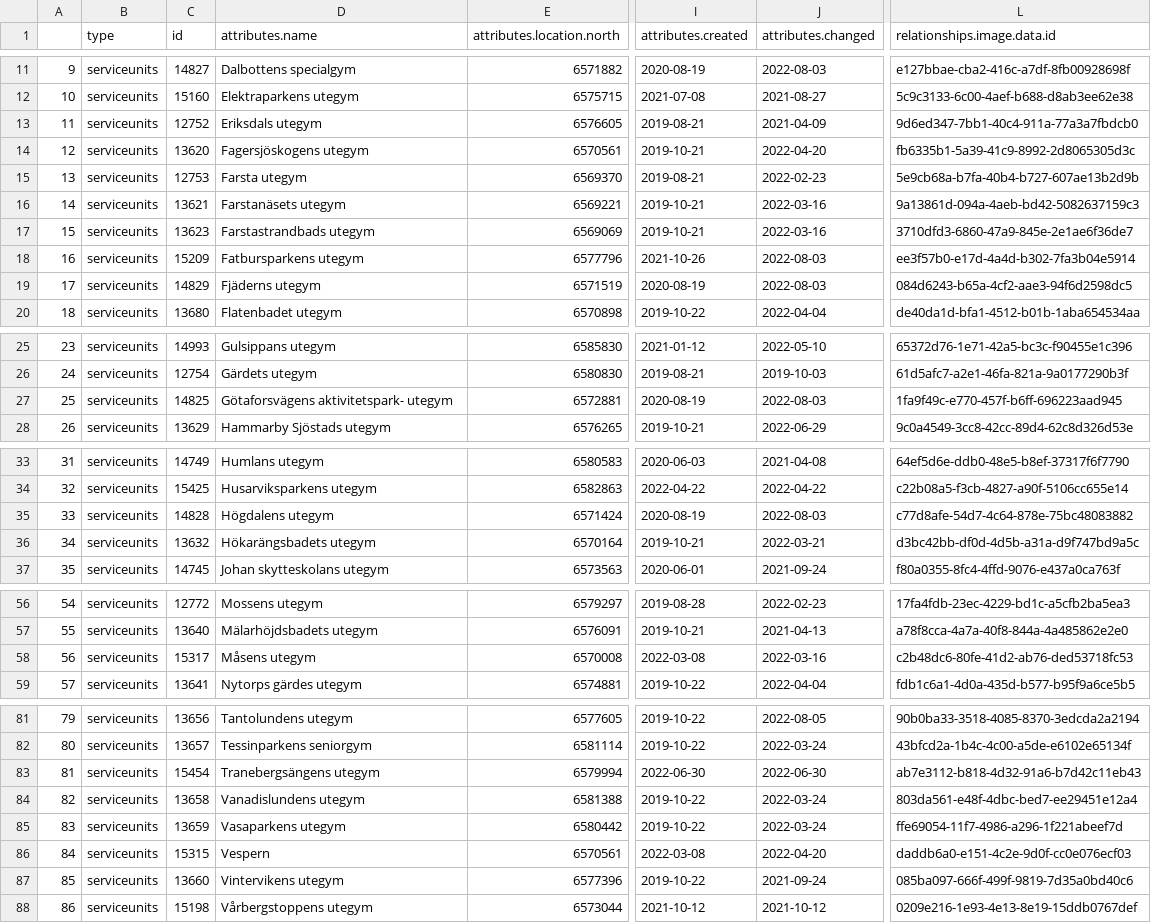
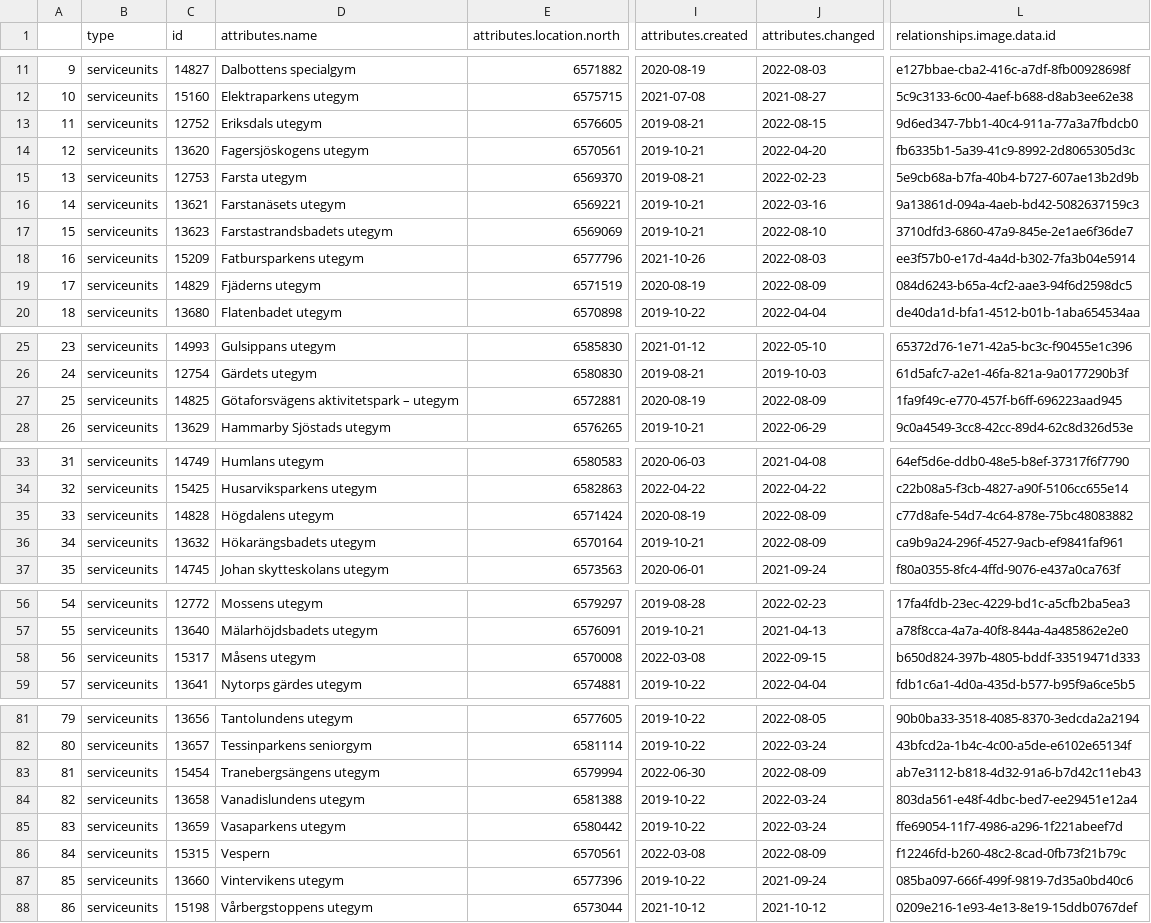
Before and after one commit to salgo60/ProjectOutdoorGyms, a CSV file: Jupyter/Stockholmutegym.csv, drawn as a sheet; only a part is shown, gaps mark what is left out; the diff covers the shown part only; the diff names each change by its address in the sheet, - before the commit and + after, or states it on an @@ line.

Commit message:
Stockholm utegym

```diff
--- a/Jupyter/Stockholmutegym.csv
+++ b/Jupyter/Stockholmutegym.csv
-J13 (attributes.changed): 2021-04-09
+J13 (attributes.changed): 2022-08-15
-D17 (attributes.name): Farstastrandbads utegym
+D17 (attributes.name): Farstastrandsbadets utegym
-J17 (attributes.changed): 2022-03-16
+J17 (attributes.changed): 2022-08-10
-J19 (attributes.changed): 2022-08-03
+J19 (attributes.changed): 2022-08-09
-D27 (attributes.name): Götaforsvägens aktivitetspark- utegym
+D27 (attributes.name): Götaforsvägens aktivitetspark – utegym
-J27 (attributes.changed): 2022-08-03
+J27 (attributes.changed): 2022-08-09
-J35 (attributes.changed): 2022-08-03
+J35 (attributes.changed): 2022-08-09
-J36 (attributes.changed): 2022-03-21
+J36 (attributes.changed): 2022-08-09
-L36 (relationships.image.data.id): d3bc42bb-df0d-4d5b-a31a-d9f747bd9a5c
+L36 (relationships.image.data.id): ca9b9a24-296f-4527-9acb-ef9841faf961
-J58 (attributes.changed): 2022-03-16
+J58 (attributes.changed): 2022-09-15
-L58 (relationships.image.data.id): c2b48dc6-80fe-41d2-ab76-ded53718fc53
+L58 (relationships.image.data.id): b650d824-397b-4805-bddf-33519471d333
-J83 (attributes.changed): 2022-06-30
+J83 (attributes.changed): 2022-08-09
-J86 (attributes.changed): 2022-04-20
+J86 (attributes.changed): 2022-08-09
-L86 (relationships.image.data.id): daddb6a0-e151-4c2e-9d0f-cc0e076ecf03
+L86 (relationships.image.data.id): f12246fd-b260-48c2-8cad-0fb73f21b79c
```
Also changed, not shown: 2 edited cells elsewhere in this file, 1 other file.
